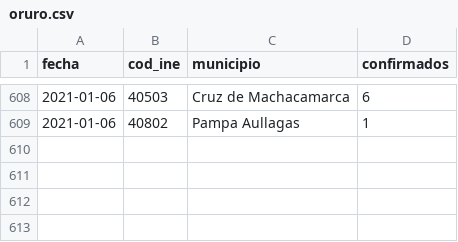
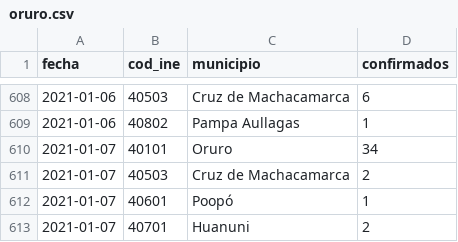
Before and after one commit to mauforonda/covid19bolivia-municipal, a CSV file: oruro.csv, drawn as a sheet; only a part is shown, gaps mark what is left out; the diff names each change by its address in the sheet, - before the commit and + after, or states it on an @@ line.

```diff
--- a/oruro.csv
+++ b/oruro.csv
+row 610: 2021-01-07 | 40101 | Oruro | 34
+row 611: 2021-01-07 | 40503 | Cruz de Machacamarca | 2
+row 612: 2021-01-07 | 40601 | Poopó | 1
+row 613: 2021-01-07 | 40701 | Huanuni | 2
```
Also changed, not shown: beni.csv, chuquisaca.csv, 3 other files.
